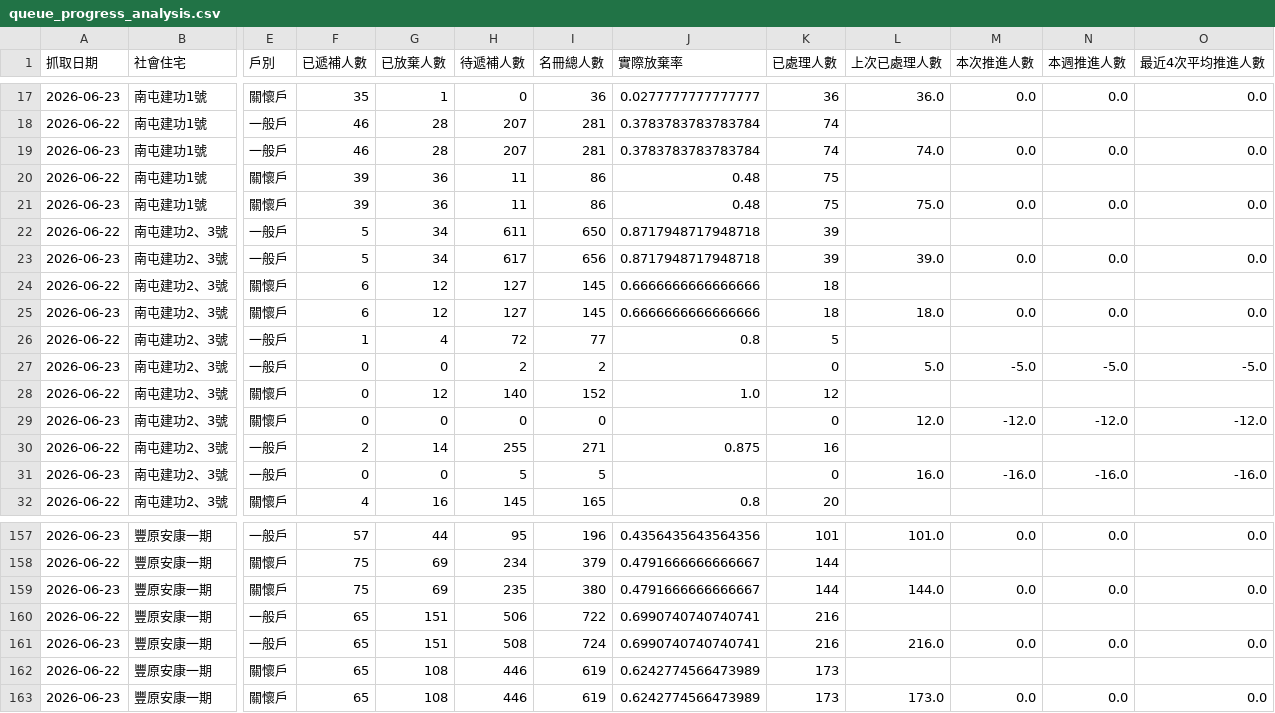
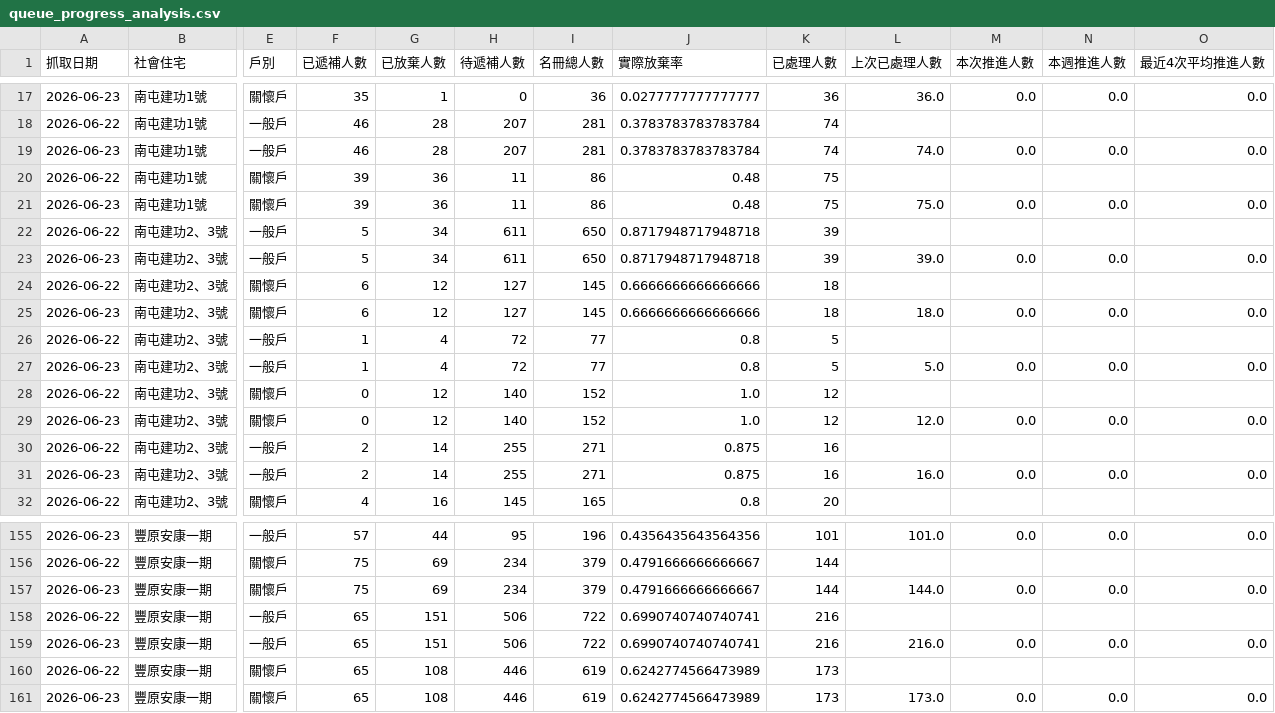
Before and after one commit to abula56/social_housing_tracker, a CSV file: queue_progress_analysis.csv, drawn as a sheet; only a part is shown, gaps mark what is left out; addresses are those after the commit; the diff covers the shown part only; the diff names each change by its address in the sheet, - before the commit and + after, or states it on an @@ line.

```diff
--- a/queue_progress_analysis.csv
+++ b/queue_progress_analysis.csv
-H23 (待遞補人數): 617
+H23 (待遞補人數): 611
-I23 (名冊總人數): 656
+I23 (名冊總人數): 650
-F27 (已遞補人數): 0
+F27 (已遞補人數): 1
-G27 (已放棄人數): 0
+G27 (已放棄人數): 4
-H27 (待遞補人數): 2
+H27 (待遞補人數): 72
-I27 (名冊總人數): 2
+I27 (名冊總人數): 77
-J27 (實際放棄率): (empty)
+J27 (實際放棄率): 0.8
-K27 (已處理人數): 0
+K27 (已處理人數): 5
-M27 (本次推進人數): -5.0
+M27 (本次推進人數): 0.0
-N27 (本週推進人數): -5.0
+N27 (本週推進人數): 0.0
-O27 (最近4次平均推進人數): -5.0
+O27 (最近4次平均推進人數): 0.0
-G29 (已放棄人數): 0
+G29 (已放棄人數): 12
-H29 (待遞補人數): 0
+H29 (待遞補人數): 140
-I29 (名冊總人數): 0
+I29 (名冊總人數): 152
-J29 (實際放棄率): (empty)
+J29 (實際放棄率): 1.0
-K29 (已處理人數): 0
+K29 (已處理人數): 12
-M29 (本次推進人數): -12.0
+M29 (本次推進人數): 0.0
-N29 (本週推進人數): -12.0
+N29 (本週推進人數): 0.0
-O29 (最近4次平均推進人數): -12.0
+O29 (最近4次平均推進人數): 0.0
-F31 (已遞補人數): 0
+F31 (已遞補人數): 2
-G31 (已放棄人數): 0
+G31 (已放棄人數): 14
-H31 (待遞補人數): 5
+H31 (待遞補人數): 255
-I31 (名冊總人數): 5
+I31 (名冊總人數): 271
-J31 (實際放棄率): (empty)
+J31 (實際放棄率): 0.875
-K31 (已處理人數): 0
+K31 (已處理人數): 16
-M31 (本次推進人數): -16.0
+M31 (本次推進人數): 0.0
-N31 (本週推進人數): -16.0
+N31 (本週推進人數): 0.0
-O31 (最近4次平均推進人數): -16.0
+O31 (最近4次平均推進人數): 0.0
-H157 (待遞補人數): 235
+H157 (待遞補人數): 234
-I157 (名冊總人數): 380
+I157 (名冊總人數): 379
-H159 (待遞補人數): 508
+H159 (待遞補人數): 506
-I159 (名冊總人數): 724
+I159 (名冊總人數): 722
```
Also changed, not shown: 2 removed rows and 79 edited cells elsewhere in this file, detail_queue_stats.csv, project_links.csv, 2 other files.
